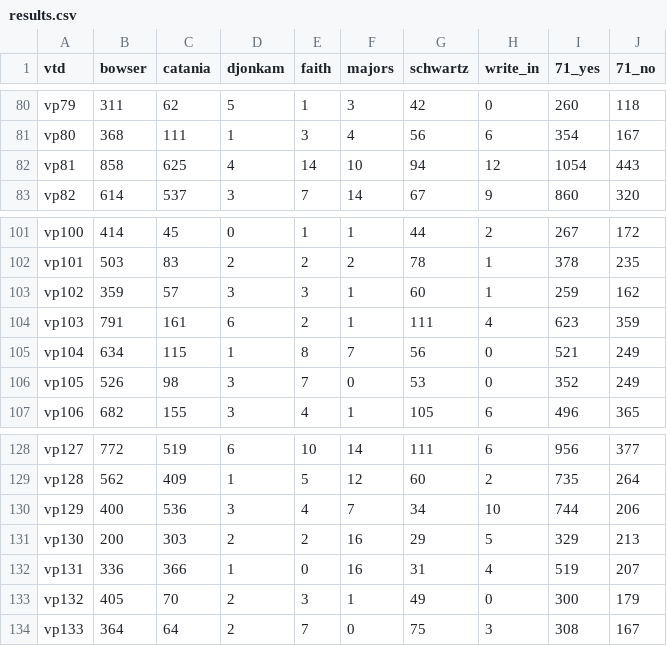
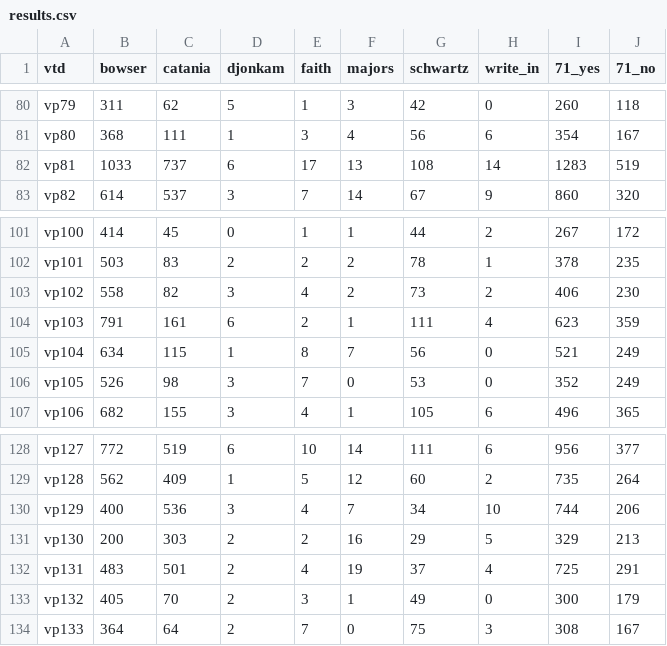
Before and after one commit to cmgiven/open-election-map, a CSV file: data/results.csv, drawn as a sheet; only a part is shown, gaps mark what is left out.

Commit message:
Auto-update

```diff
--- a/data/results.csv
+++ b/data/results.csv
@@ -81,3 +81,3 @@ vp79,311,62,5,1,3,42,0,260,118
 vp80,368,111,1,3,4,56,6,354,167
-vp81,858,625,4,14,10,94,12,1054,443
+vp81,1033,737,6,17,13,108,14,1283,519
 vp82,614,537,3,7,14,67,9,860,320
@@ -102,3 +102,3 @@ vp100,414,45,0,1,1,44,2,267,172
 vp101,503,83,2,2,2,78,1,378,235
-vp102,359,57,3,3,1,60,1,259,162
+vp102,558,82,3,4,2,73,2,406,230
 vp103,791,161,6,2,1,111,4,623,359
@@ -131,3 +131,3 @@ vp129,400,536,3,4,7,34,10,744,206
 vp130,200,303,2,2,16,29,5,329,213
-vp131,336,366,1,0,16,31,4,519,207
+vp131,483,501,2,4,19,37,4,725,291
 vp132,405,70,2,3,1,49,0,300,179
```
